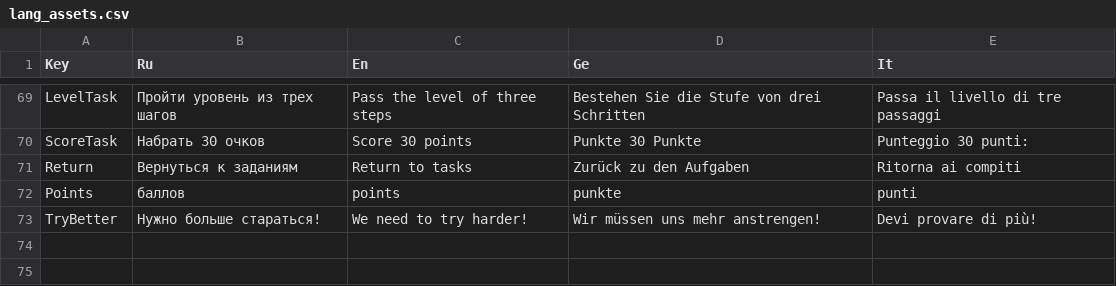
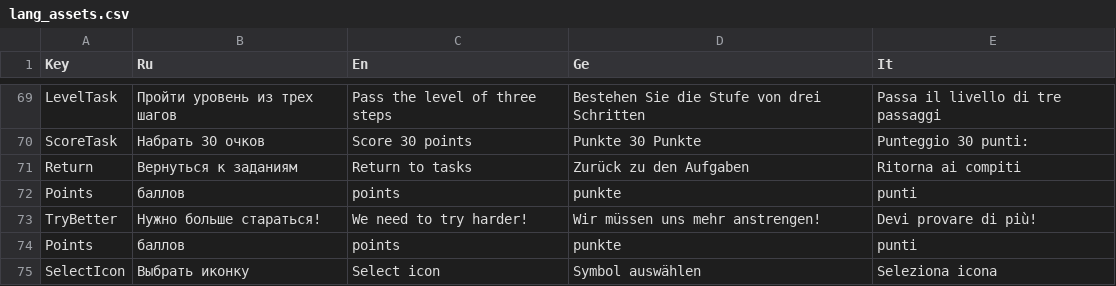
Before and after one commit to xnnn8ns/teachapp, a CSV file: Assets/Resources/lang_assets.csv, drawn as a sheet; only a part is shown, gaps mark what is left out; the diff names each change by its address in the sheet, - before the commit and + after, or states it on an @@ line.

Commit message:
Change Select Icon

```diff
--- a/Assets/Resources/lang_assets.csv
+++ b/Assets/Resources/lang_assets.csv
+row 74: Points | баллов | points | punkte | punti
+row 75: SelectIcon | Выбрать иконку | Select icon | Symbol auswählen | Seleziona icona
```
Also changed, not shown: 36 other files.
